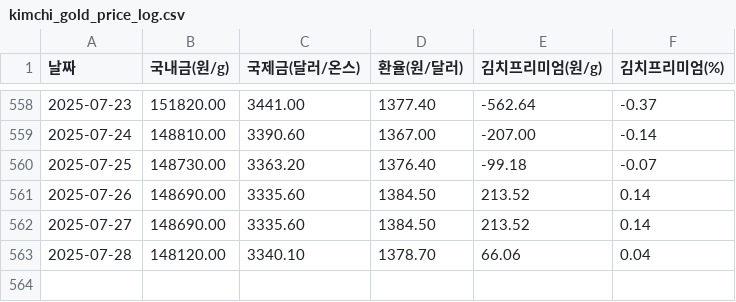
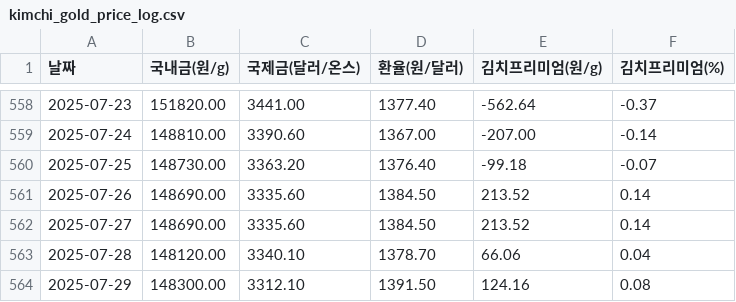
Before and after one commit to partrita/kimchi-gold, a CSV file: data/kimchi_gold_price_log.csv, drawn as a sheet; only a part is shown, gaps mark what is left out; the diff names each change by its address in the sheet, - before the commit and + after, or states it on an @@ line.

Commit message:
Update scraped data

```diff
--- a/data/kimchi_gold_price_log.csv
+++ b/data/kimchi_gold_price_log.csv
+row 564: 2025-07-29 | 148300.00 | 3312.10 | 1391.50 | 124.16 | 0.08
```
Also changed, not shown: 1 other file.
